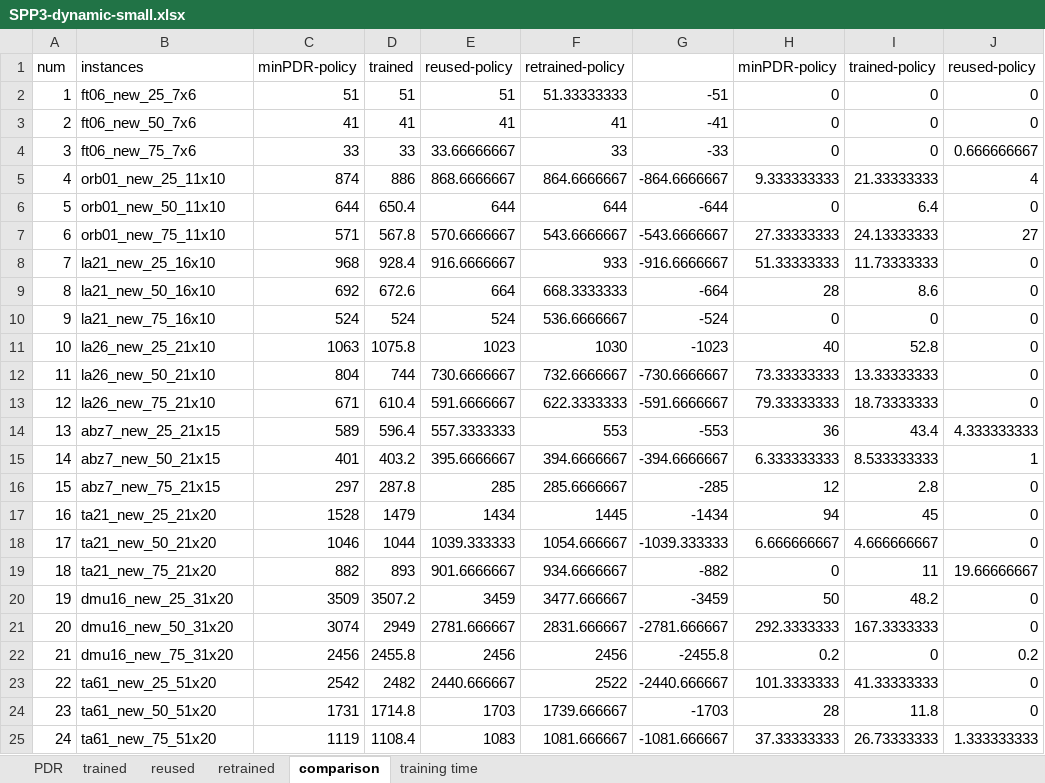
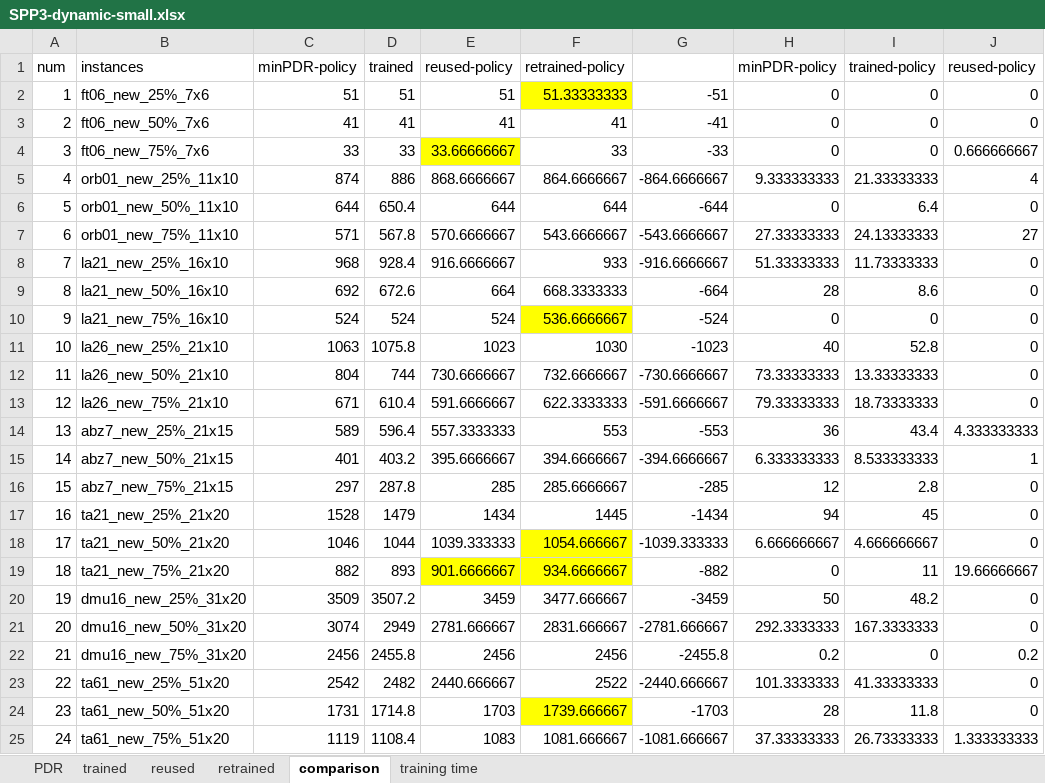
Before and after one commit to sx1616039/SPP4DJSP, an Excel workbook: SPP3-dynamic-small.xlsx, sheet comparison, drawn as a sheet; only a part is shown; values as stored, in another font and other column widths than the file's, no borders; charts and pictures not drawn; the diff names each change by its address in the sheet, - before the commit and + after, or states it on an @@ line.

```diff
--- a/SPP3-dynamic-small.xlsx (sheet comparison)
+++ b/SPP3-dynamic-small.xlsx (sheet comparison)
-B2: ft06_new_25_7x6
+B2: ft06_new_25%_7x6
-F2 fill: none
+F2 fill: #FFFF00
-B3: ft06_new_50_7x6
+B3: ft06_new_50%_7x6
-B4: ft06_new_75_7x6
+B4: ft06_new_75%_7x6
-E4 fill: none
+E4 fill: #FFFF00
-B5: orb01_new_25_11x10
+B5: orb01_new_25%_11x10
-B6: orb01_new_50_11x10
+B6: orb01_new_50%_11x10
-B7: orb01_new_75_11x10
+B7: orb01_new_75%_11x10
-B8: la21_new_25_16x10
+B8: la21_new_25%_16x10
-B9: la21_new_50_16x10
+B9: la21_new_50%_16x10
-B10: la21_new_75_16x10
+B10: la21_new_75%_16x10
-F10 fill: none
+F10 fill: #FFFF00
-B11: la26_new_25_21x10
+B11: la26_new_25%_21x10
-B12: la26_new_50_21x10
+B12: la26_new_50%_21x10
-B13: la26_new_75_21x10
+B13: la26_new_75%_21x10
-B14: abz7_new_25_21x15
+B14: abz7_new_25%_21x15
-B15: abz7_new_50_21x15
+B15: abz7_new_50%_21x15
-B16: abz7_new_75_21x15
+B16: abz7_new_75%_21x15
-B17: ta21_new_25_21x20
+B17: ta21_new_25%_21x20
-B18: ta21_new_50_21x20
+B18: ta21_new_50%_21x20
-F18 fill: none
+F18 fill: #FFFF00
-B19: ta21_new_75_21x20
+B19: ta21_new_75%_21x20
-E19:F19 fill: none
+E19:F19 fill: #FFFF00
-B20: dmu16_new_25_31x20
+B20: dmu16_new_25%_31x20
-B21: dmu16_new_50_31x20
+B21: dmu16_new_50%_31x20
-B22: dmu16_new_75_31x20
+B22: dmu16_new_75%_31x20
-B23: ta61_new_25_51x20
+B23: ta61_new_25%_51x20
-B24: ta61_new_50_51x20
+B24: ta61_new_50%_51x20
-F24 fill: none
+F24 fill: #FFFF00
-B25: ta61_new_75_51x20
+B25: ta61_new_75%_51x20
```
Also changed, not shown: sheet PDR, charts or pictures, SPP3-dynamic-large.xlsx, SPP3-dynamic-medium.xlsx, 2 other files.
